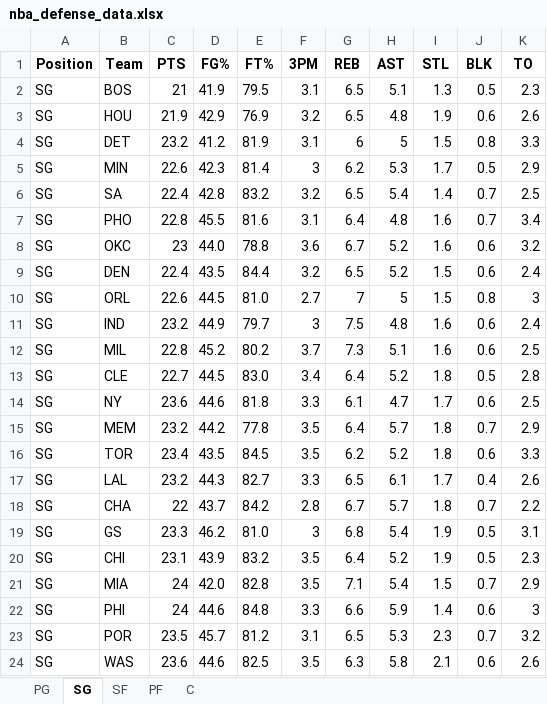
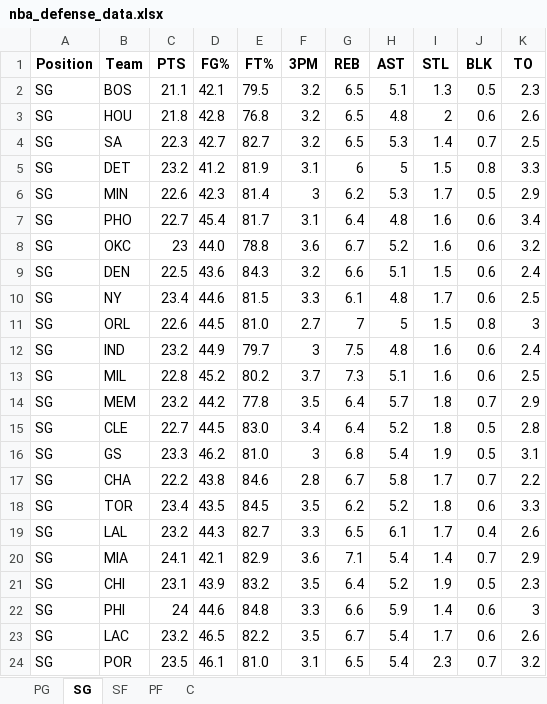
Before and after one commit to mithun-s14/prop_model, an Excel workbook: backend/nba_defense_data.xlsx, sheet SG, drawn as a sheet; only a part is shown; the shorter side is filled out with more unchanged rows; values as stored, in another font and other column widths than the file's, no borders; removed rows and columns are numbered as before the commit, all else as after; the diff covers the shown part only; the diff names each change by its address in the sheet, - before the commit and + after, or states it on an @@ line.

```diff
--- a/backend/nba_defense_data.xlsx (sheet SG)
+++ b/backend/nba_defense_data.xlsx (sheet SG)
-C2 (PTS): 21
+C2 (PTS): 21.1
-D2 (FG%): 41.9
+D2 (FG%): 42.1
-F2 (3PM): 3.1
+F2 (3PM): 3.2
-C3 (PTS): 21.9
+C3 (PTS): 21.8
-D3 (FG%): 42.9
+D3 (FG%): 42.8
-E3 (FT%): 76.9
+E3 (FT%): 76.8
-I3 (STL): 1.9
+I3 (STL): 2
+row 4: SG | SA | 22.3 | 42.7 | 82.7 | 3.2 | 6.5 | 5.3 | 1.4 | 0.7 | 2.5
-row 6: SG | SA | 22.4 | 42.8 | 83.2 | 3.2 | 6.5 | 5.4 | 1.4 | 0.7 | 2.5
-C7 (PTS): 22.8
+C7 (PTS): 22.7
-D7 (FG%): 45.5
+D7 (FG%): 45.4
-E7 (FT%): 81.6
+E7 (FT%): 81.7
-J7 (BLK): 0.7
+J7 (BLK): 0.6
-C9 (PTS): 22.4
+C9 (PTS): 22.5
-D9 (FG%): 43.5
+D9 (FG%): 43.6
-E9 (FT%): 84.4
+E9 (FT%): 84.3
-G9 (REB): 6.5
+G9 (REB): 6.6
-H9 (AST): 5.2
+H9 (AST): 5.1
+row 10: SG | NY | 23.4 | 44.6 | 81.5 | 3.3 | 6.1 | 4.8 | 1.7 | 0.6 | 2.5
@@ row 15 moved to row 14: SG @@
-row 14: SG | NY | 23.6 | 44.6 | 81.8 | 3.3 | 6.1 | 4.7 | 1.7 | 0.6 | 2.5
@@ row 19 moved to row 16: SG @@
+row 17: SG | CHA | 22.2 | 43.8 | 84.6 | 2.8 | 6.7 | 5.8 | 1.7 | 0.7 | 2.2
-row 18: SG | CHA | 22 | 43.7 | 84.2 | 2.8 | 6.7 | 5.7 | 1.8 | 0.7 | 2.2
+row 20: SG | MIA | 24.1 | 42.1 | 82.9 | 3.6 | 7.1 | 5.4 | 1.4 | 0.7 | 2.9
-row 21: SG | MIA | 24 | 42.0 | 82.8 | 3.5 | 7.1 | 5.4 | 1.5 | 0.7 | 2.9
+row 23: SG | LAC | 23.2 | 46.5 | 82.2 | 3.5 | 6.7 | 5.4 | 1.7 | 0.6 | 2.6
-D24 (FG%): 45.7
+D24 (FG%): 46.1
-E24 (FT%): 81.2
+E24 (FT%): 81.0
-H24 (AST): 5.3
+H24 (AST): 5.4
```
Also changed, not shown: 2 added rows and 3 removed rows elsewhere in this sheet, sheet SF, sheet PG, sheet C, sheet PF, 3 other files.
